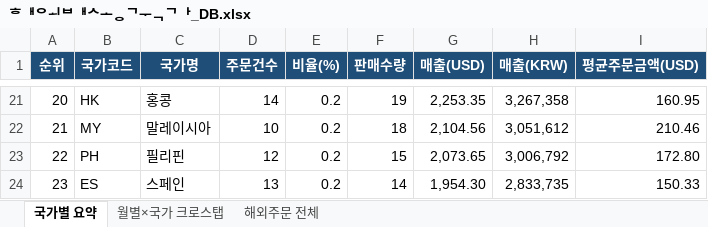
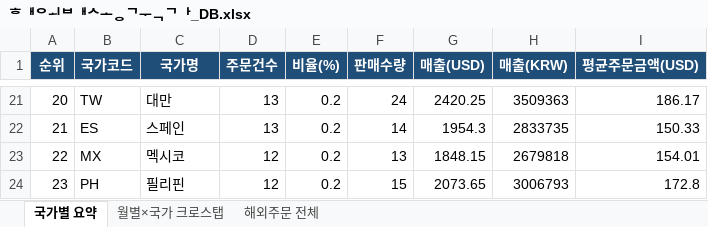
Before and after one commit to awakebydamonlee-create/sales-dashboard, an Excel workbook: 해외배송국가_DB.xlsx, sheet 국가별 요약, drawn as a sheet; only a part is shown, gaps mark what is left out; values as stored, in another font and other column widths than the file's, no borders; the diff covers the shown part only; the diff names each change by its address in the sheet, - before the commit and + after, or states it on an @@ line.

```diff
--- a/해외배송국가_DB.xlsx (sheet 국가별 요약)
+++ b/해외배송국가_DB.xlsx (sheet 국가별 요약)
-B21 (국가코드): HK
+B21 (국가코드): TW
-C21 (국가명): 홍콩
+C21 (국가명): 대만
-D21 (주문건수): 14
+D21 (주문건수): 13
-F21 (판매수량): 19
+F21 (판매수량): 24
-G21 (매출(USD)): 2,253.35
+G21 (매출(USD)): 2420.25
-H21 (매출(KRW)): 3,267,358
+H21 (매출(KRW)): 3509363
-I21 (평균주문금액(USD)): 160.95
+I21 (평균주문금액(USD)): 186.17
-B22 (국가코드): MY
+B22 (국가코드): ES
-C22 (국가명): 말레이시아
+C22 (국가명): 스페인
-D22 (주문건수): 10
+D22 (주문건수): 13
-F22 (판매수량): 18
+F22 (판매수량): 14
-G22 (매출(USD)): 2,104.56
+G22 (매출(USD)): 1954.3
-H22 (매출(KRW)): 3,051,612
+H22 (매출(KRW)): 2833735
-I22 (평균주문금액(USD)): 210.46
+I22 (평균주문금액(USD)): 150.33
-B23 (국가코드): PH
+B23 (국가코드): MX
-C23 (국가명): 필리핀
+C23 (국가명): 멕시코
-F23 (판매수량): 15
+F23 (판매수량): 13
-G23 (매출(USD)): 2,073.65
+G23 (매출(USD)): 1848.15
-H23 (매출(KRW)): 3,006,792
+H23 (매출(KRW)): 2679818
-I23 (평균주문금액(USD)): 172.80
+I23 (평균주문금액(USD)): 154.01
-B24 (국가코드): ES
+B24 (국가코드): PH
-C24 (국가명): 스페인
+C24 (국가명): 필리핀
-D24 (주문건수): 13
+D24 (주문건수): 12
-F24 (판매수량): 14
+F24 (판매수량): 15
-G24 (매출(USD)): 1,954.30
+G24 (매출(USD)): 2073.65
-H24 (매출(KRW)): 2,833,735
+H24 (매출(KRW)): 3006793
-I24 (평균주문금액(USD)): 150.33
+I24 (평균주문금액(USD)): 172.8
```
Also changed, not shown: 1 added row, 1 removed row and 323 edited cells elsewhere in this sheet, sheet 해외주문 전체, sheet 월별×국가 크로스탭, 7 other files.
